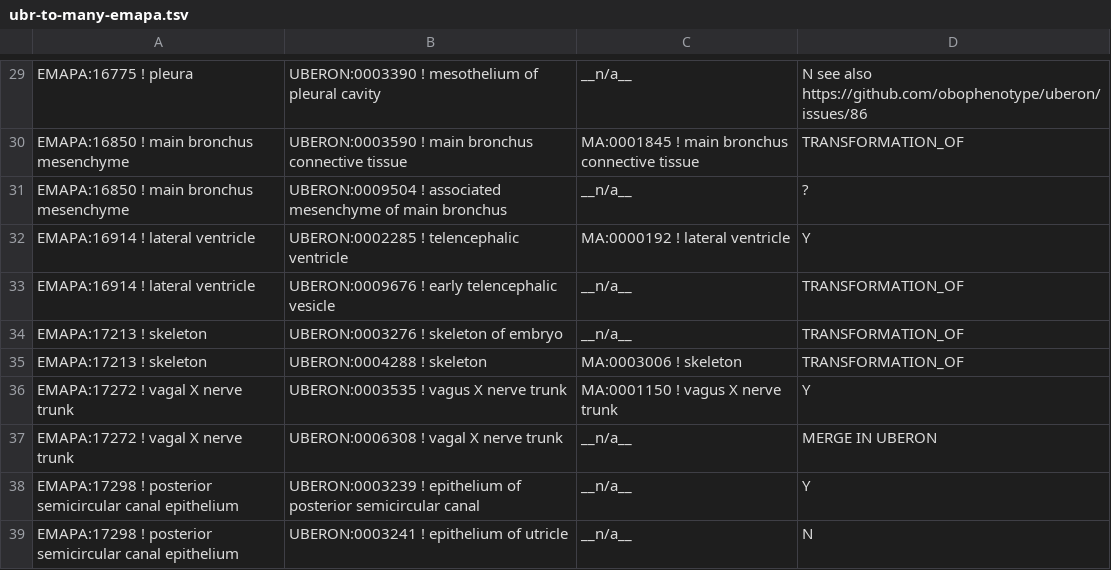
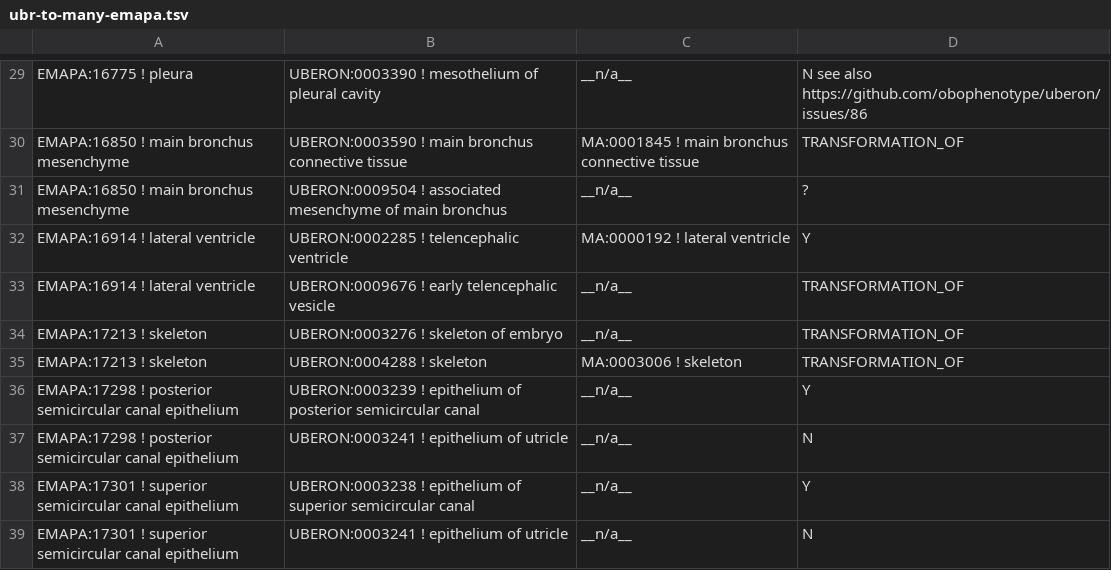
Before and after one commit to obophenotype/uberon, a TSV file: scratch/ubr-to-many-emapa.tsv, drawn as a sheet; only a part is shown, gaps mark what is left out; the shorter side is filled out with more unchanged rows.

Commit message:
merged vagal and vagus nerve trunk. #664

```diff
--- a/scratch/ubr-to-many-emapa.tsv
+++ b/scratch/ubr-to-many-emapa.tsv
@@ -35,4 +35,2 @@ EMAPA:17213 ! skeleton	UBERON:0003276 ! skeleton of embryo	__n/a__	TRANSFORMATIO
 EMAPA:17213 ! skeleton	UBERON:0004288 ! skeleton	MA:0003006 ! skeleton	TRANSFORMATION_OF
-EMAPA:17272 ! vagal X nerve trunk	UBERON:0003535 ! vagus X nerve trunk	MA:0001150 ! vagus X nerve trunk	Y
-EMAPA:17272 ! vagal X nerve trunk	UBERON:0006308 ! vagal X nerve trunk	__n/a__	MERGE IN UBERON
 EMAPA:17298 ! posterior semicircular canal epithelium	UBERON:0003239 ! epithelium of posterior semicircular canal	__n/a__	Y
```
Also changed, not shown: 1 other file.
